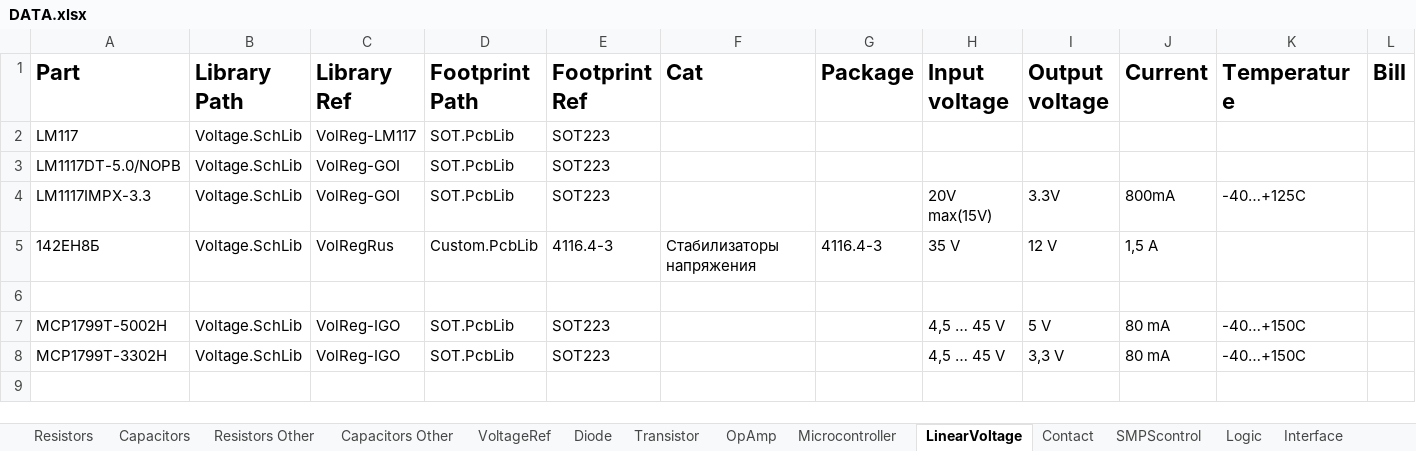
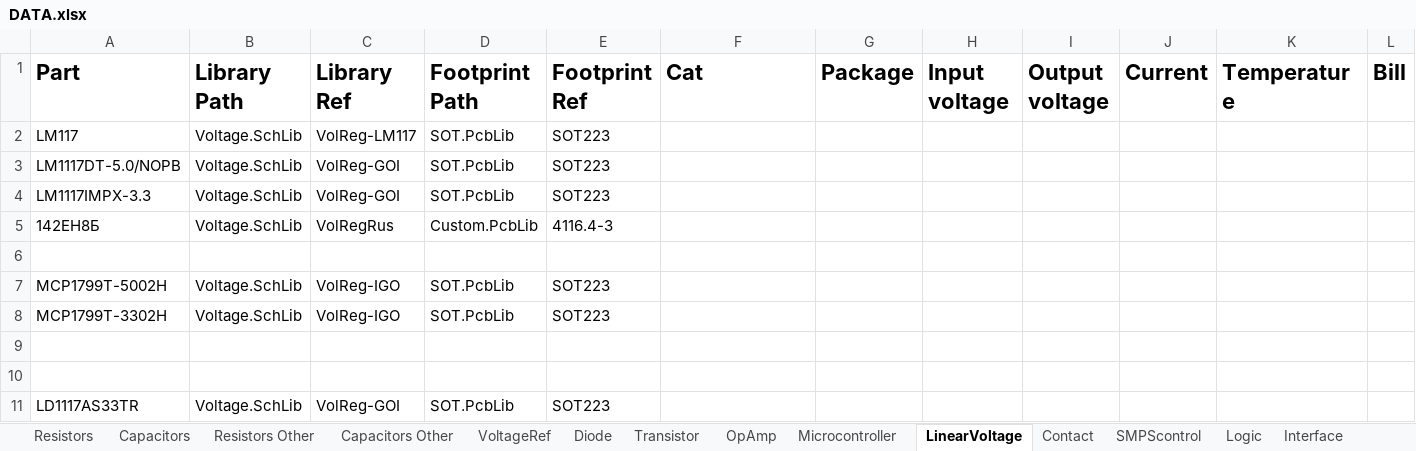
Before and after one commit to KirB523/LIB, an Excel workbook: DATA.xlsx, sheet LinearVoltage, drawn as a sheet; only a part is shown; values as stored, in another font and other column widths than the file's, no borders; rows hold the shown columns only; the diff names each change by its address in the sheet, - before the commit and + after, or states it on an @@ line.

```diff
--- a/DATA.xlsx (sheet LinearVoltage)
+++ b/DATA.xlsx (sheet LinearVoltage)
-H4 (Input voltage): 20V max(15V)
+H4 (Input voltage): (empty)
-I4 (Output voltage): 3.3V
+I4 (Output voltage): (empty)
-J4 (Current): 800mA
+J4 (Current): (empty)
-K4 (Temperature): -40…+125C
+K4 (Temperature): (empty)
-F5 (Cat): Стабилизаторы напряжения
+F5 (Cat): (empty)
-G5 (Package): 4116.4-3
+G5 (Package): (empty)
-H5 (Input voltage): 35 V
+H5 (Input voltage): (empty)
-I5 (Output voltage): 12 V
+I5 (Output voltage): (empty)
-J5 (Current): 1,5 A
+J5 (Current): (empty)
-H7:H8 (Input voltage): 4,5 … 45 V
+H7:H8 (Input voltage): (empty)
-I7 (Output voltage): 5 V
+I7 (Output voltage): (empty)
-J7:J8 (Current): 80 mA
+J7:J8 (Current): (empty)
-K7:K8 (Temperature): -40…+150C
+K7:K8 (Temperature): (empty)
-I8 (Output voltage): 3,3 V
+I8 (Output voltage): (empty)
+row 9: (empty)
+row 10: (empty)
+row 11: LD1117AS33TR | Voltage.SchLib | VolReg-GOI | SOT.PcbLib | SOT223
```
Also changed, not shown: sheet DC-DC, sheet OpAmp, sheet Logic, sheet Sensors, sheet Capacitors Other, sheet Contact, 6 more sheets, 18 other files.
